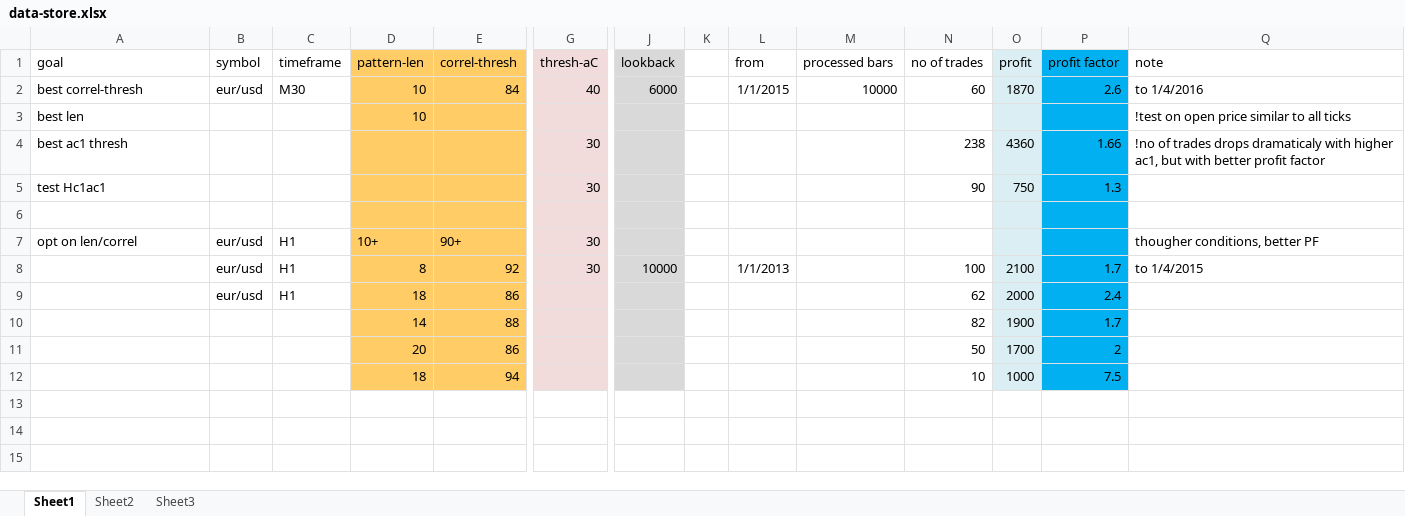
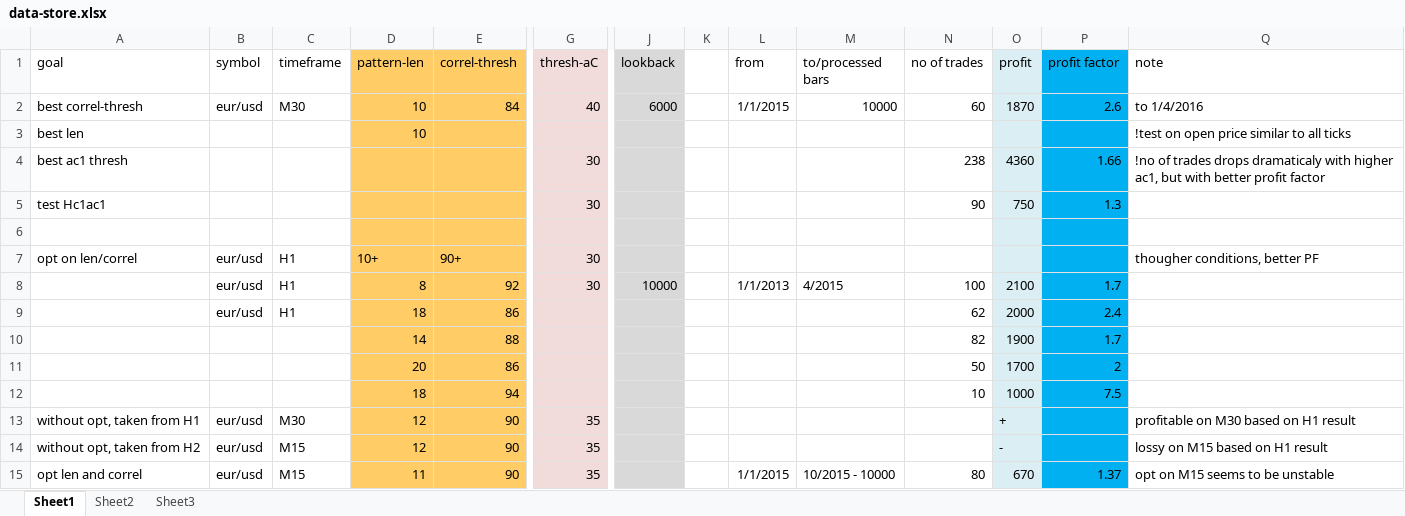
Before and after one commit to Reza-Amani/myBoost, an Excel workbook: Progress-notes/data-store.xlsx, sheet Sheet1, drawn as a sheet; only a part is shown, gaps mark what is left out; values as stored, in another font and other column widths than the file's, no borders; rows hold the shown columns only; the diff names each change by its address in the sheet, - before the commit and + after, or states it on an @@ line.

Commit message:
OPT LOG ON M15

```diff
--- a/Progress-notes/data-store.xlsx (sheet Sheet1)
+++ b/Progress-notes/data-store.xlsx (sheet Sheet1)
-M1: processed bars
+M1: to/processed bars
-M8 (to/processed bars): (empty)
+M8 (to/processed bars): 4/2015
-Q8 (note): to 1/4/2015
+Q8 (note): (empty)
+row 13: without opt, taken from H1 | eur/usd | M30 | 12 | 90 | 35 |  |  |  |  |  | + |  | profitable on M30 based on H1 result
+row 14: without opt, taken from H2 | eur/usd | M15 | 12 | 90 | 35 |  |  |  |  |  | - |  | lossy on M15 based on H1 result
+row 15: opt len and correl | eur/usd | M15 | 11 | 90 | 35 |  |  | 1/1/2015 | 10/2015 - 10000 | 80 | 670 | 1.37 | opt on M15 seems to be unstable
```
